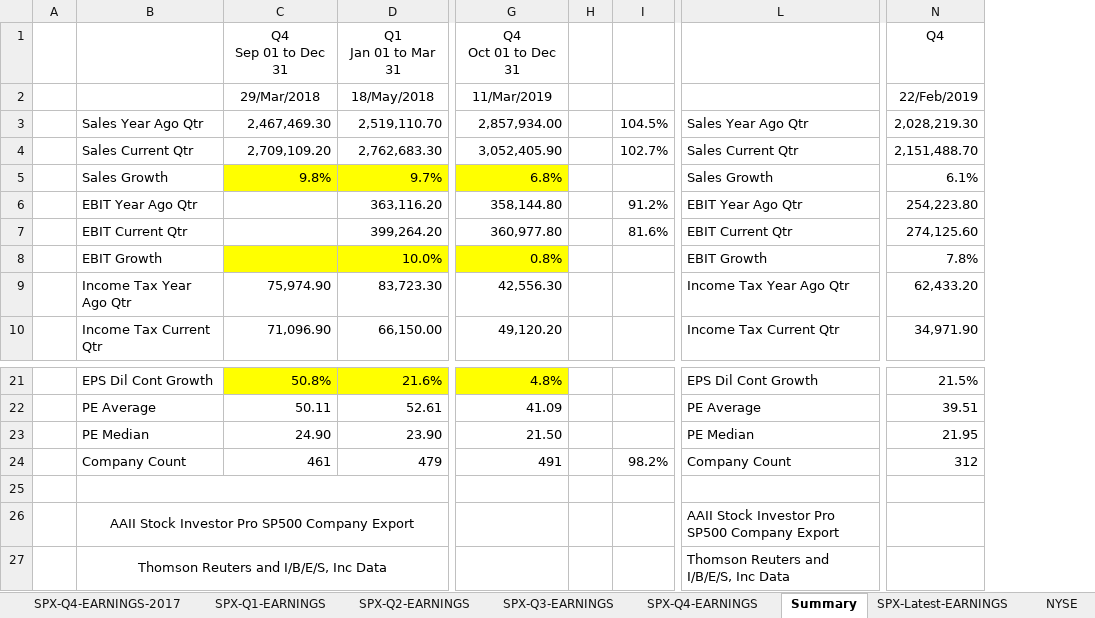
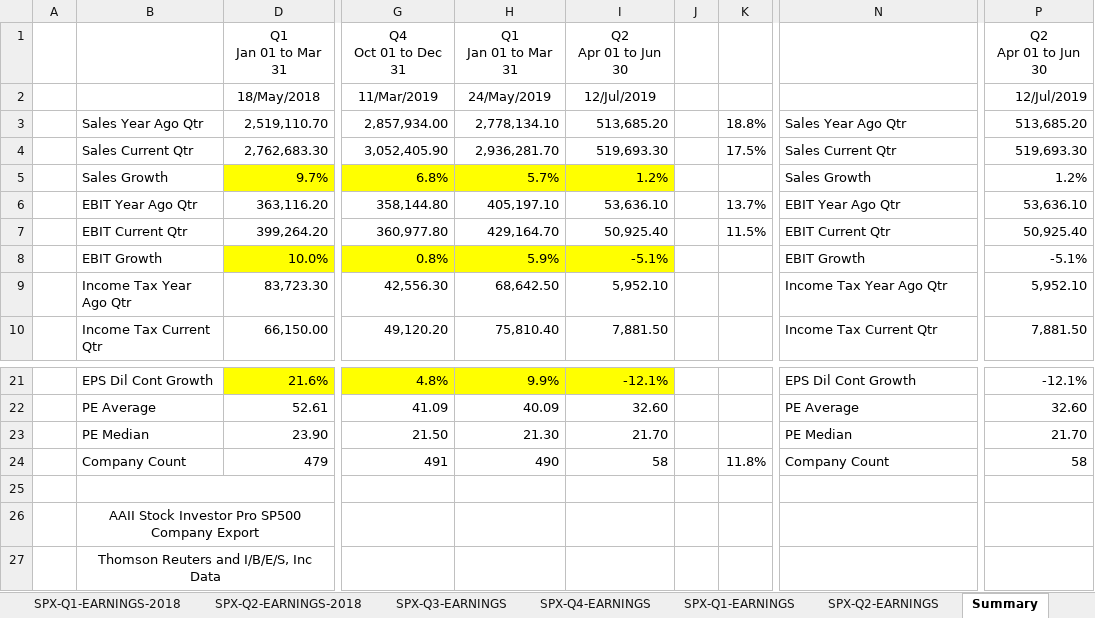
Before and after one commit to AJAskey/PTV-Parser, an Excel workbook: excel/SPX-Quarter-EARNINGS.xlsx, sheet Summary, drawn as a sheet; only a part is shown, gaps mark what is left out; values as stored, in another font and other column widths than the file's, no borders; removed rows and columns are numbered as before the commit, all else as after; ↵ is a line break in a cell; the diff names each change by its address in the sheet, - before the commit and + after, or states it on an @@ line.

```diff
--- a/excel/SPX-Quarter-EARNINGS.xlsx (sheet Summary)
+++ b/excel/SPX-Quarter-EARNINGS.xlsx (sheet Summary)
-sheet tab: SPX-Latest-EARNINGS
-sheet tab: NYSE
+sheet tab: SPX-Q1-EARNINGS-2018
+sheet tab: SPX-Q2-EARNINGS-2018
@@ sheet tab order changed: SPX-Q1-EARNINGS-2018 | SPX-Q2-EARNINGS-2018 | SPX-Q3-EARNINGS | SPX-Q4-EARNINGS | SPX-Q1-EARNINGS | SPX-Q2-EARNINGS | Summary @@
@@ column C hidden, rows 1-10: Q4 ↵ Sep 01 to Dec 31 | 29/Mar/2018 | 2,467,469.30 | 2,709,109.20 | 9.8% |  |  |  | 75,974.90 | 71,096.90; rows 21-24: 50.8% | 50.11 | 24.90 | 461 @@
+column H, rows 1-10: Q1 ↵ Jan 01 to Mar 31 | 24/May/2019 | 2,778,134.10 | 2,936,281.70 | 5.7% | 405,197.10 | 429,164.70 | 5.9% | 68,642.50 | 75,810.40; rows 21-24: 9.9% | 40.09 | 21.30 | 490
+column I, rows 1-10: Q2 ↵ Apr 01 to Jun 30 | 12/Jul/2019 | 513,685.20 | 519,693.30 | 1.2% | 53,636.10 | 50,925.40 | -5.1% | 5,952.10 | 7,881.50; rows 21-24: -12.1% | 32.60 | 21.70 | 58
-column I, rows 3-7: 104.5% | 102.7% |  | 91.2% | 81.6%; row 24: 98.2%
+column K, rows 3-7: 18.8% | 17.5% |  | 13.7% | 11.5%; row 24: 11.8%
-column N, rows 1-10: Q4 | 22/Feb/2019 | 2,028,219.30 | 2,151,488.70 | 6.1% | 254,223.80 | 274,125.60 | 7.8% | 62,433.20 | 34,971.90; rows 21-24: 21.5% | 39.51 | 21.95 | 312
+column P, rows 1-10: Q2 ↵ Apr 01 to Jun 30 | 12/Jul/2019 | 513,685.20 | 519,693.30 | 1.2% | 53,636.10 | 50,925.40 | -5.1% | 5,952.10 | 7,881.50; rows 21-24: -12.1% | 32.60 | 21.70 | 58
-N26: AAII Stock Investor Pro SP500 Company Export
+N26: (empty)
-N27: Thomson Reuters and I/B/E/S, Inc Data
+N27: (empty)
```
Also changed, not shown: sheet SPX-Q1-EARNINGS, sheet SPX-Q2-EARNINGS, other sheet tabs, formulas that keep their value, excel/Breadth-Calcs.xlsx, 1 other file.
